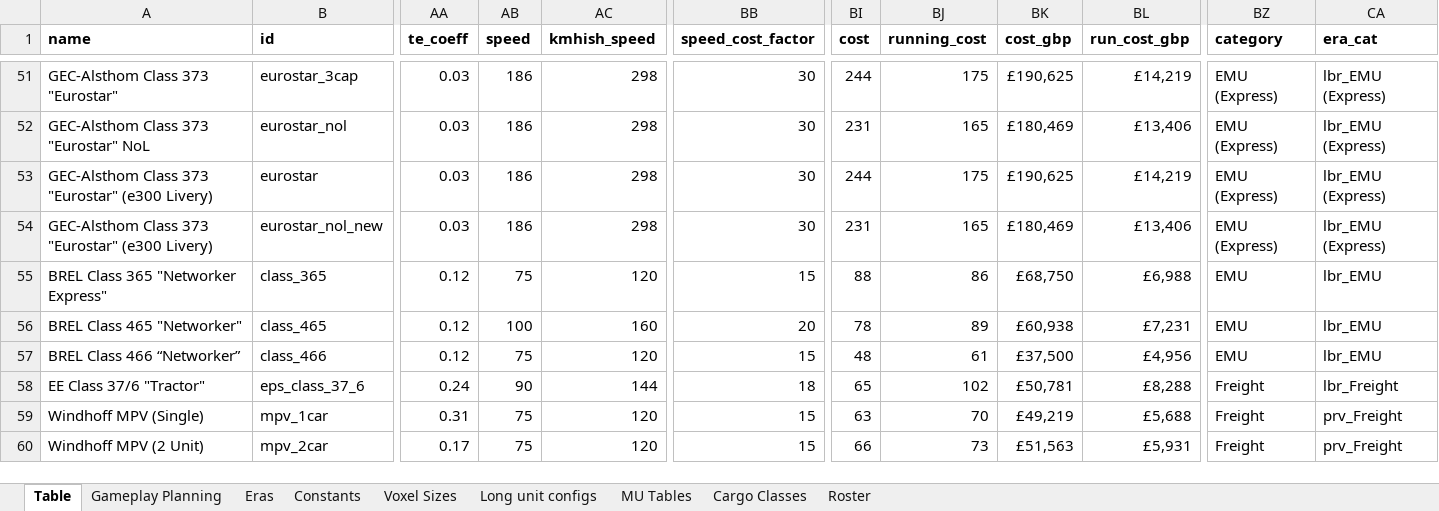
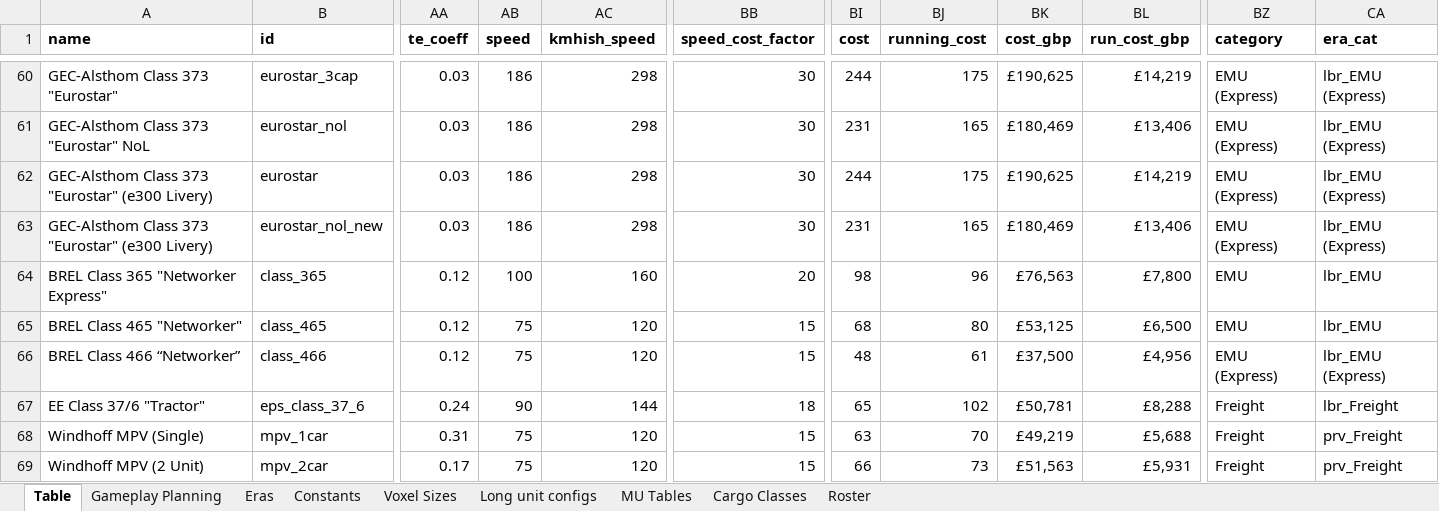
Before and after one commit to WolfieFox/wolfiewolfs_trains, an Excel workbook: Community 2 Tracking Table.xlsm, sheet Table, drawn as a sheet; only a part is shown, gaps mark what is left out; values as stored, in another font and other column widths than the file's, no borders; charts and pictures and conditional formats not drawn; addresses are those after the commit; the diff covers the shown part only; the diff names each change by its address in the sheet, - before the commit and + after, or states it on an @@ line.

```diff
--- a/Community 2 Tracking Table.xlsm (sheet Table)
+++ b/Community 2 Tracking Table.xlsm (sheet Table)
-AB64 (speed): 75
+AB64 (speed): 100
-AC64 (kmhish_speed): 120
+AC64 (kmhish_speed): 160
-BB64 (speed_cost_factor): 15
+BB64 (speed_cost_factor): 20
-BI64 (cost): 88
+BI64 (cost): 98
-BJ64 (running_cost): 86
+BJ64 (running_cost): 96
-BK64 (cost_gbp): £68,750
+BK64 (cost_gbp): £76,563
-BL64 (run_cost_gbp): £6,988
+BL64 (run_cost_gbp): £7,800
-AB65 (speed): 100
+AB65 (speed): 75
-AC65 (kmhish_speed): 160
+AC65 (kmhish_speed): 120
-BB65 (speed_cost_factor): 20
+BB65 (speed_cost_factor): 15
-BI65 (cost): 78
+BI65 (cost): 68
-BJ65 (running_cost): 89
+BJ65 (running_cost): 80
-BK65 (cost_gbp): £60,938
+BK65 (cost_gbp): £53,125
-BL65 (run_cost_gbp): £7,231
+BL65 (run_cost_gbp): £6,500
-BZ66 (category): EMU
+BZ66 (category): EMU (Express)
-CA66 (era_cat): lbr_EMU
+CA66 (era_cat): lbr_EMU (Express)
```
Also changed, not shown: 10 added rows, 1 removed row and 5 edited cells elsewhere in this sheet, sheet Roster, sheet MU Tables, sheet Gameplay Planning, formulas that keep their value, 3 other files.
